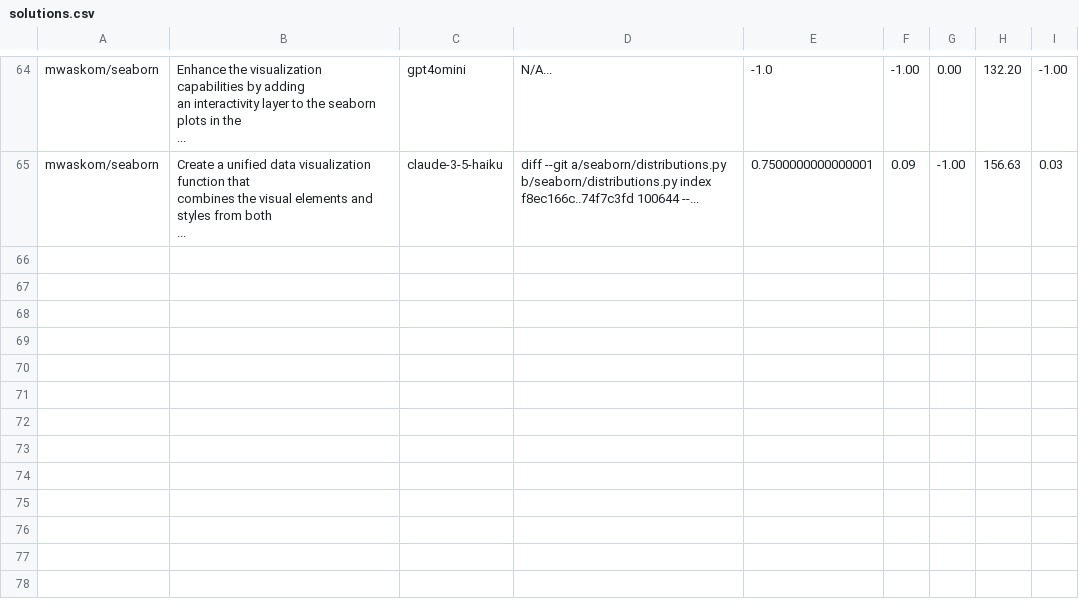
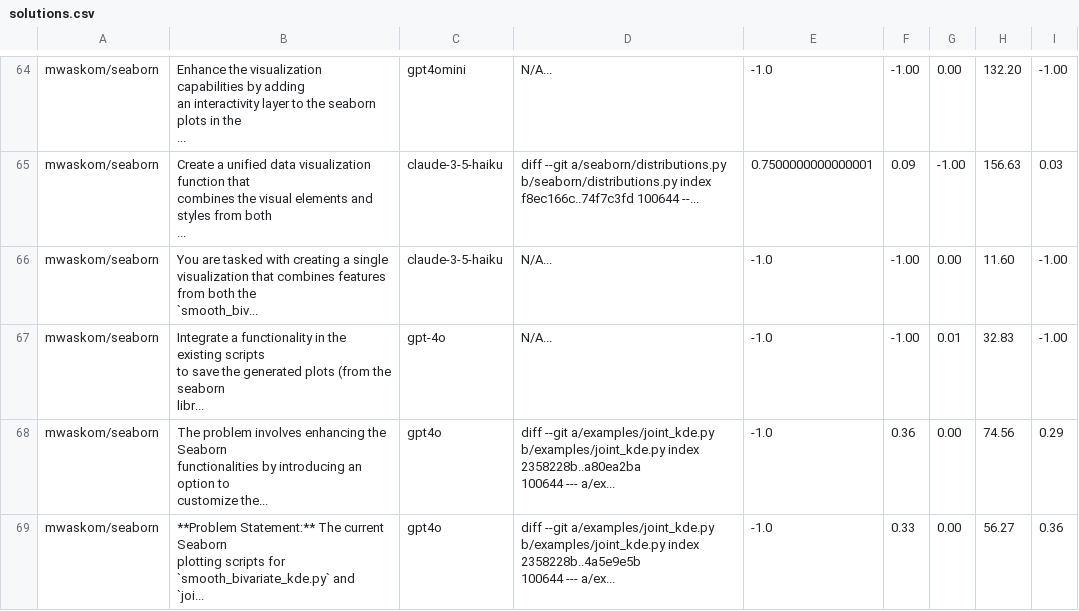
Before and after one commit to hobbleabbas/synthetic-gen-benchmarking, a CSV file: synthetic_benchmarking/solutions.csv, drawn as a sheet; only a part is shown, gaps mark what is left out; ↵ is a line break in a cell; the diff names each change by its address in the sheet, - before the commit and + after, or states it on an @@ line.

Commit message:
integrate tests generate at problem gen time

```diff
--- a/synthetic_benchmarking/solutions.csv
+++ b/synthetic_benchmarking/solutions.csv
+row 66: mwaskom/seaborn | You are tasked with creating a single ↵ visualization that combines features from both the ↵ `smooth_biv... | claude-3-5-haiku | N/A... | -1.0 | -1.00 | 0.00 | 11.60 | -1.00
+row 67: mwaskom/seaborn | Integrate a functionality in the existing scripts ↵ to save the generated plots (from the seaborn ↵ libr... | gpt-4o | N/A... | -1.0 | -1.00 | 0.01 | 32.83 | -1.00
+row 68: mwaskom/seaborn | The problem involves enhancing the Seaborn ↵ functionalities by introducing an option to ↵ customize the... | gpt4o | diff --git a/examples/joint_kde.py ↵ b/examples/joint_kde.py index 2358228b..a80ea2ba ↵ 100644 --- a/ex... | -1.0 | 0.36 | 0.00 | 74.56 | 0.29
+row 69: mwaskom/seaborn | **Problem Statement:** The current Seaborn ↵ plotting scripts for `smooth_bivariate_kde.py` and ↵ `joi... | gpt4o | diff --git a/examples/joint_kde.py ↵ b/examples/joint_kde.py index 2358228b..4a5e9e5b ↵ 100644 --- a/ex... | -1.0 | 0.33 | 0.00 | 56.27 | 0.36
```
Also changed, not shown: 4 other files.
